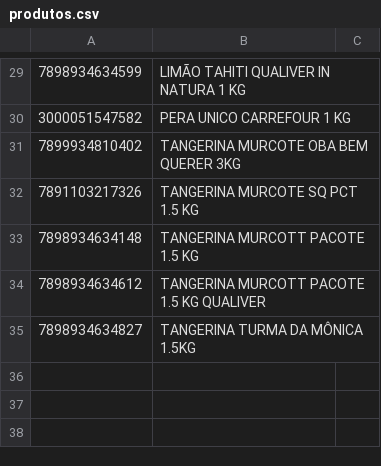
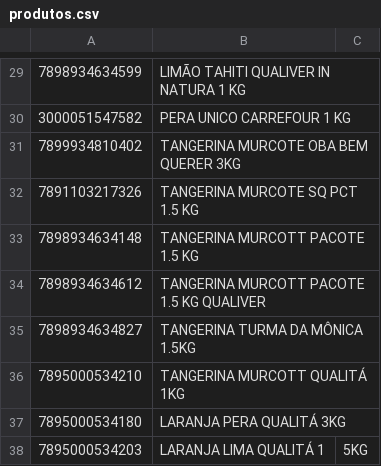
Before and after one commit to octio/app-qrcode-paripassu, a CSV file: storage/app/produtos.csv, drawn as a sheet; only a part is shown, gaps mark what is left out; the diff names each change by its address in the sheet, - before the commit and + after, or states it on an @@ line.

Commit message:
Added product

```diff
--- a/storage/app/produtos.csv
+++ b/storage/app/produtos.csv
+row 36: 7895000534210 | TANGERINA MURCOTT QUALITÁ 1KG
+row 37: 7895000534180 | LARANJA PERA QUALITÁ 3KG
+row 38: 7895000534203 | LARANJA LIMA QUALITÁ 1 | 5KG
```
